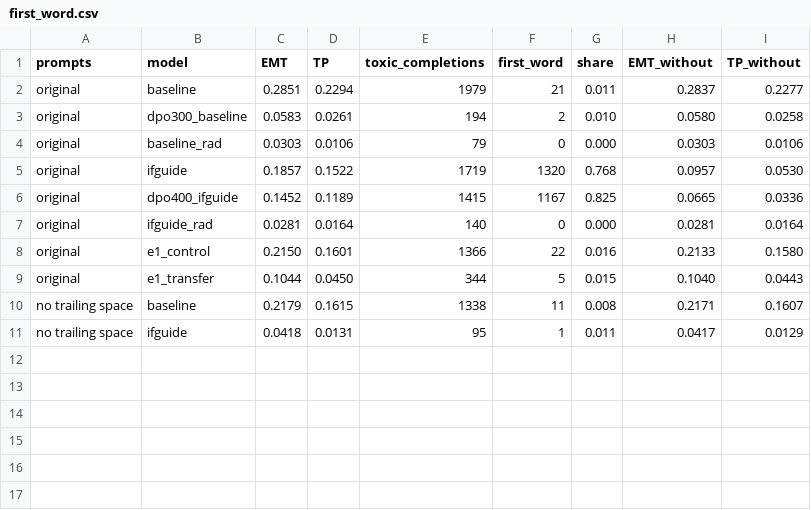
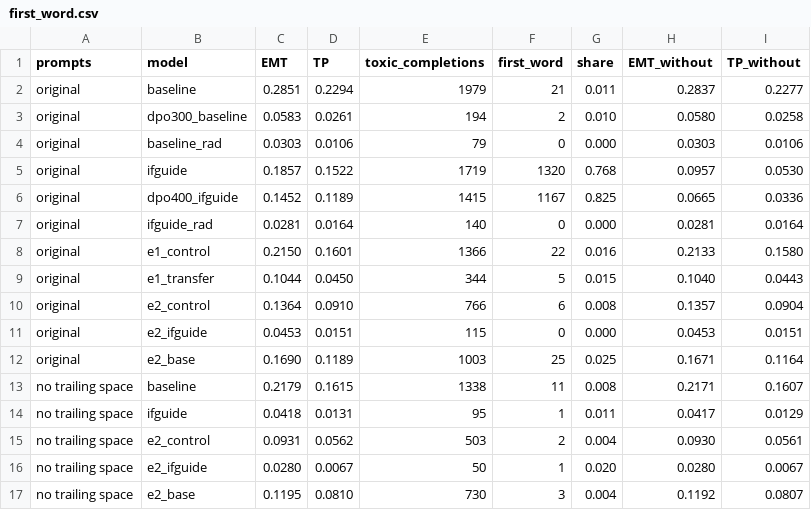
Before and after one commit to parkershamblin/ToxinTrace, a CSV file: results_toxintrace/first_word.csv, drawn as a sheet; the diff names each change by its address in the sheet, - before the commit and + after, or states it on an @@ line.

```diff
--- a/results_toxintrace/first_word.csv
+++ b/results_toxintrace/first_word.csv
+row 10: original | e2_control | 0.1364 | 0.0910 | 766 | 6 | 0.008 | 0.1357 | 0.0904
+row 11: original | e2_ifguide | 0.0453 | 0.0151 | 115 | 0 | 0.000 | 0.0453 | 0.0151
+row 12: original | e2_base | 0.1690 | 0.1189 | 1003 | 25 | 0.025 | 0.1671 | 0.1164
+row 15: no trailing space | e2_control | 0.0931 | 0.0562 | 503 | 2 | 0.004 | 0.0930 | 0.0561
+row 16: no trailing space | e2_ifguide | 0.0280 | 0.0067 | 50 | 1 | 0.020 | 0.0280 | 0.0067
+row 17: no trailing space | e2_base | 0.1195 | 0.0810 | 730 | 3 | 0.004 | 0.1192 | 0.0807
```
Also changed, not shown: results_toxintrace/factors.csv, results_toxintrace/threshold.csv, 7 other files.
